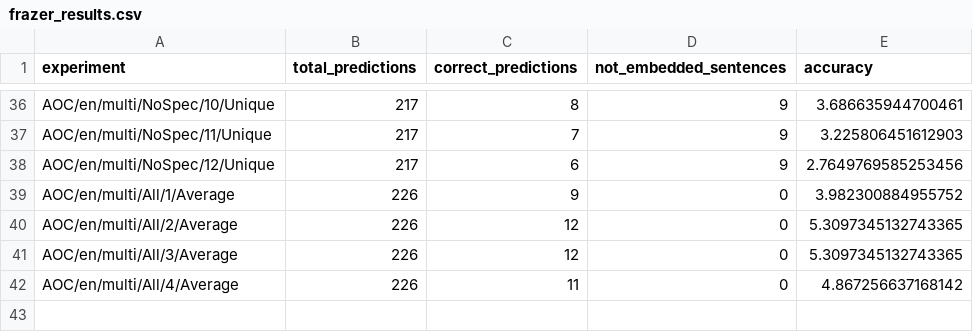
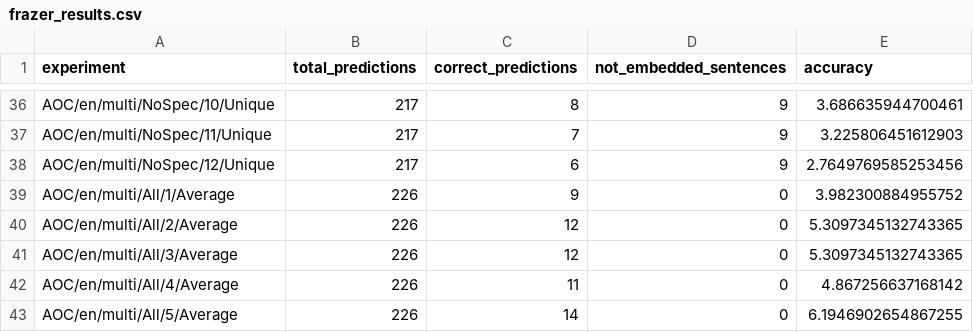
Before and after one commit to nicolasleonri/pragmaticmarkers-probe, a CSV file: results/frazer_results.csv, drawn as a sheet; only a part is shown, gaps mark what is left out; the diff names each change by its address in the sheet, - before the commit and + after, or states it on an @@ line.

```diff
--- a/results/frazer_results.csv
+++ b/results/frazer_results.csv
+row 43: AOC/en/multi/All/5/Average | 226 | 14 | 0 | 6.1946902654867255
```
Also changed, not shown: results/discourse_connective_results.csv, results/frazer_predictions.csv, 4 other files.
